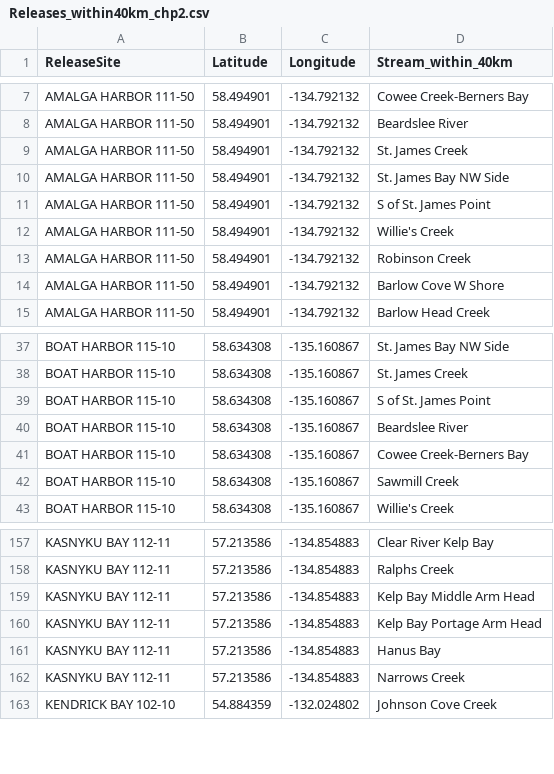
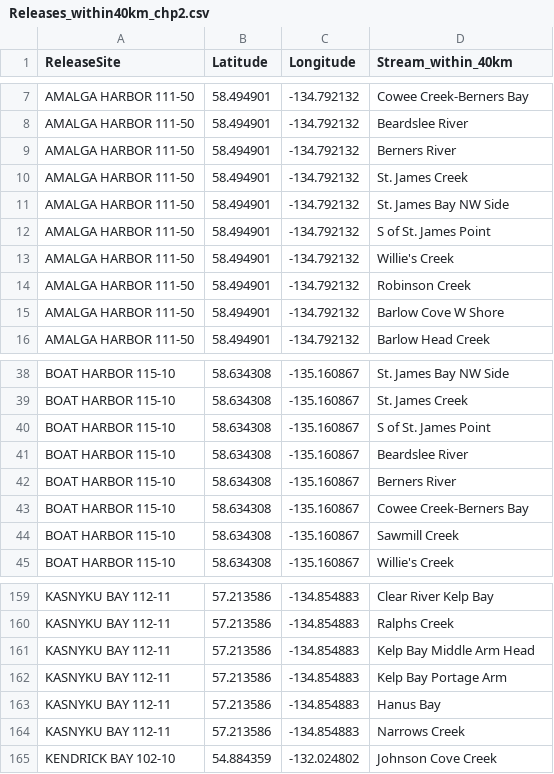
Before and after one commit to mkpayne18/Chp2_analysis, a CSV file: Data/Releases_within40km_chp2.csv, drawn as a sheet; only a part is shown, gaps mark what is left out; addresses are those after the commit; the diff names each change by its address in the sheet, - before the commit and + after, or states it on an @@ line.

Commit message:
Added Berners River and Kalinin Cove Hd streams, corrected name (and corresponding data) of Kelp Bay Portage Arm from previous incorrect name (Kelp Bay Portage Arm Head)

```diff
--- a/Data/Releases_within40km_chp2.csv
+++ b/Data/Releases_within40km_chp2.csv
+row 9: AMALGA HARBOR 111-50 | 58.494901 | -134.792132 | Berners River
+row 42: BOAT HARBOR 115-10 | 58.634308 | -135.160867 | Berners River
-D162 (Stream_within_40km): Kelp Bay Portage Arm Head
+D162 (Stream_within_40km): Kelp Bay Portage Arm
```
Also changed, not shown: Data/Chp2_StreamPoints.csv, Data/Cons_Abundance_Chp2.csv, 4 other files.
